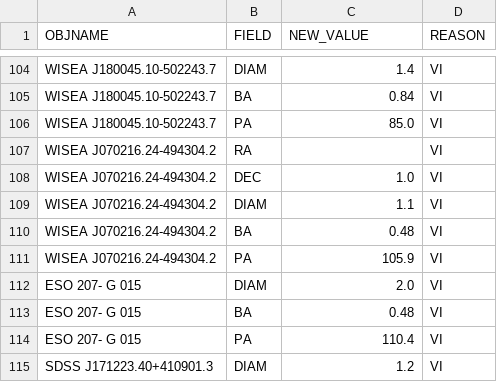
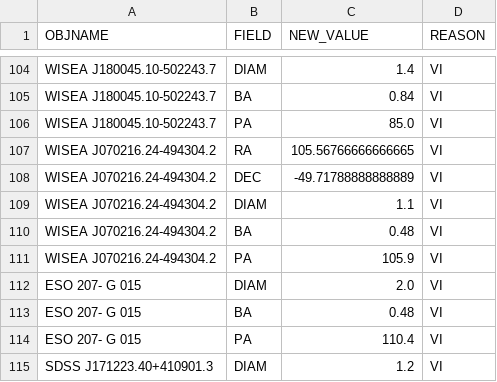
Before and after one commit to moustakas/SGA, a CSV file: py/SGA/data/SGA2025/overlays/v1.4/updates.csv, drawn as a sheet; only a part is shown, gaps mark what is left out.

```diff
--- a/py/SGA/data/SGA2025/overlays/v1.4/updates.csv
+++ b/py/SGA/data/SGA2025/overlays/v1.4/updates.csv
@@ -106,4 +106,4 @@ WISEA J180045.10-502243.7,BA,0.84,VI
 WISEA J180045.10-502243.7,PA,85.0,VI
-WISEA J070216.24-494304.2,RA,,VI
-WISEA J070216.24-494304.2,DEC,1.0,VI
+WISEA J070216.24-494304.2,RA,105.56766666666665,VI
+WISEA J070216.24-494304.2,DEC,-49.71788888888889,VI
 WISEA J070216.24-494304.2,DIAM,1.1,VI
```
Also changed, not shown: py/SGA/data/SGA2025/overlays/v1.4/drops.csv.
